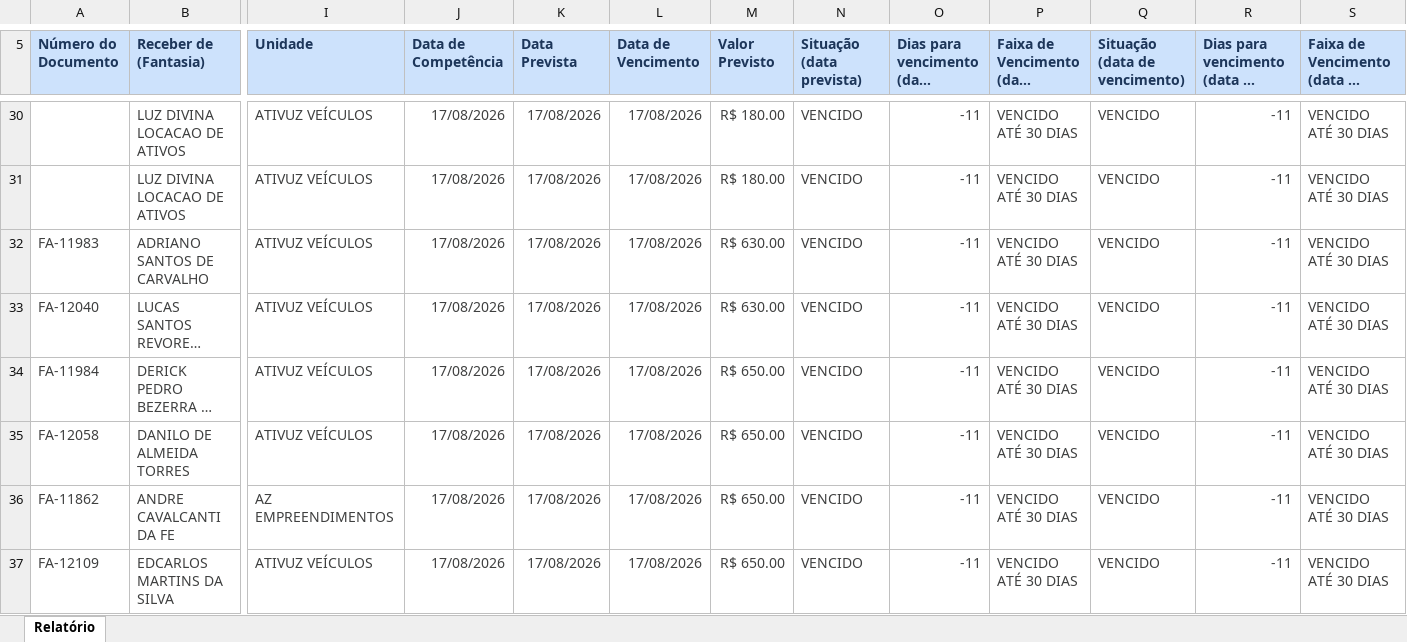
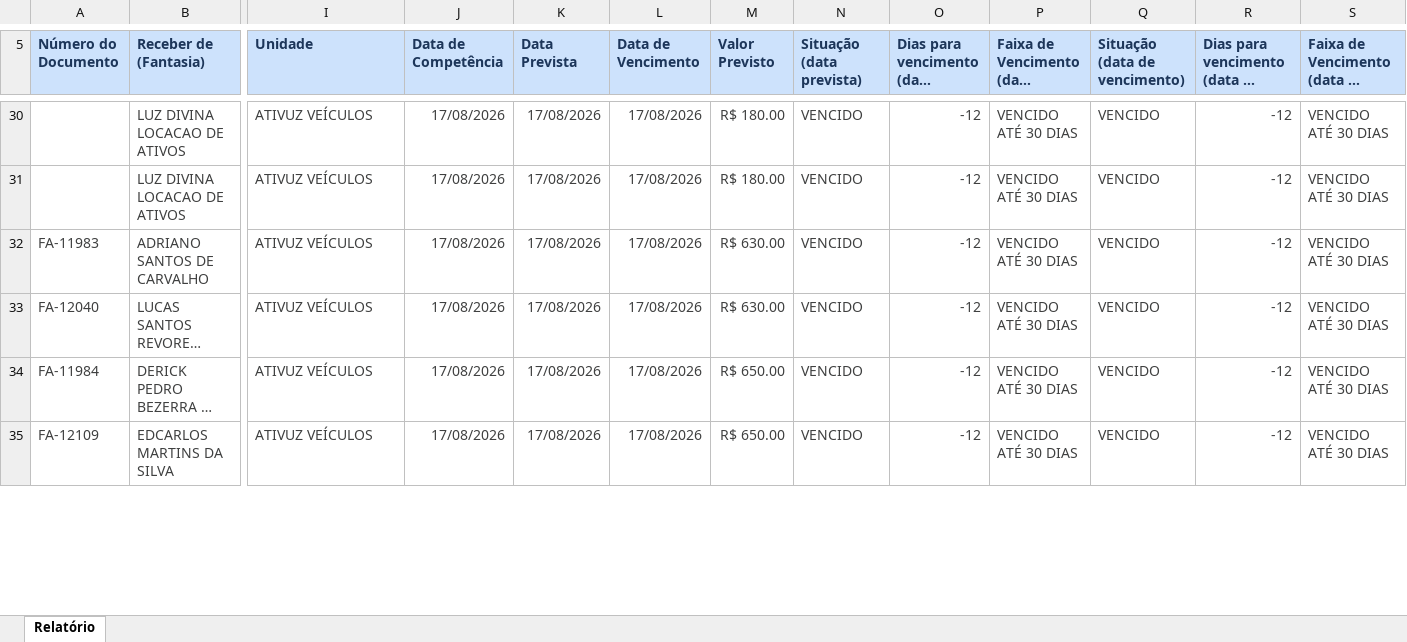
Before and after one commit to grupoativuz/Dashboard-Ativuz, an Excel workbook: planilhas/CONTAS-A-RECEBER.xlsx, sheet Relatório, drawn as a sheet; only a part is shown, gaps mark what is left out; long unchanged cells end in …; values as stored, in another font and other column widths than the file's, no borders; removed rows and columns are numbered as before the commit, all else as after; rows hold the shown columns only; the diff covers the shown part only; the diff names each change by its address in the sheet, - before the commit and + after, or states it on an @@ line.

```diff
--- a/planilhas/CONTAS-A-RECEBER.xlsx (sheet Relatório)
+++ b/planilhas/CONTAS-A-RECEBER.xlsx (sheet Relatório)
-O30:O34: -11
+O30:O34: -12
-R30:R34: -11
+R30:R34: -12
-row 35: FA-12058 | DANILO DE ALMEIDA TORRES | ATIVUZ VEÍCULOS | 17/08/2026 | 17/08/2026 | 17/08/2026 | R$ 650.00 | VENCIDO | -11 | VENCIDO ATÉ 30 DIAS | VENCIDO | -11 | VENCIDO ATÉ 30 DIAS
-row 36: FA-11862 | ANDRE CAVALCANTI DA FE | AZ EMPREENDIMENTOS | 17/08/2026 | 17/08/2026 | 17/08/2026 | R$ 650.00 | VENCIDO | -11 | VENCIDO ATÉ 30 DIAS | VENCIDO | -11 | VENCIDO ATÉ 30 DIAS
-O35: -11
+O35: -12
-R35: -11
+R35: -12
```
Also changed, not shown: 2 added rows and 186 edited cells elsewhere in this sheet.
